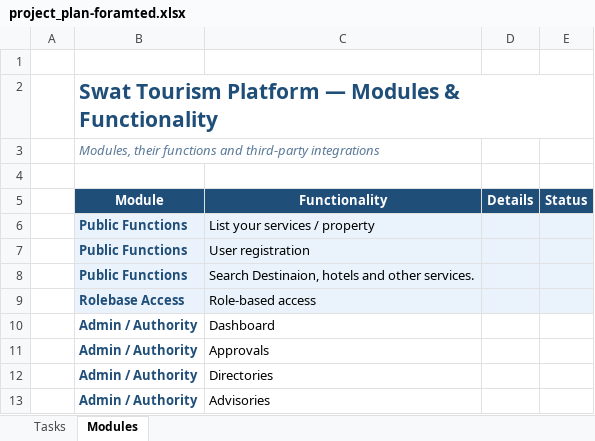
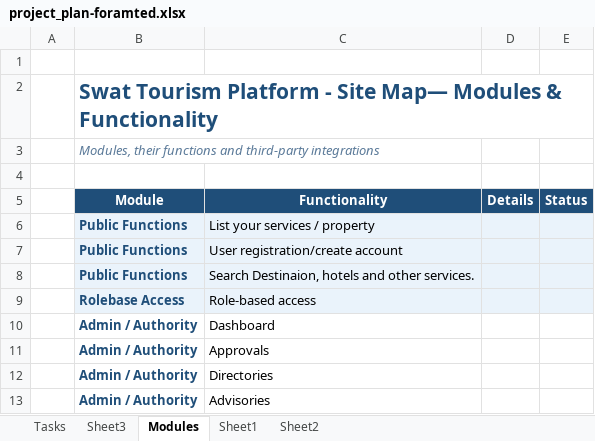
Before and after one commit to shahkhalidzia-ai/SwatTourismProduction_v2, an Excel workbook: Docs/project_plan-foramted.xlsx, sheet Modules, drawn as a sheet; only a part is shown; values as stored, in another font and other column widths than the file's, no borders; conditional formats not drawn; the diff names each change by its address in the sheet, - before the commit and + after, or states it on an @@ line.

```diff
--- a/Docs/project_plan-foramted.xlsx (sheet Modules)
+++ b/Docs/project_plan-foramted.xlsx (sheet Modules)
+sheet tab: Sheet3
+sheet tab: Sheet1
+sheet tab: Sheet2
-B2 (Module): …Tourism Platform — Modules &…
+B2 (Module): …Tourism Platform - Site Map— Modules &…
-C7 (Functionality): User registration
+C7 (Functionality): User registration/create account
```
Also changed, not shown: sheet Tasks, 6 other files.
